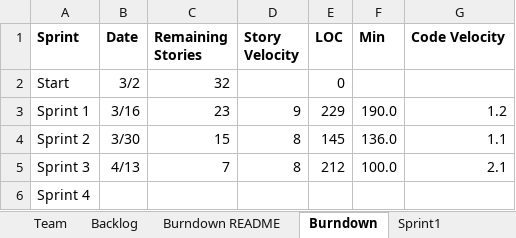
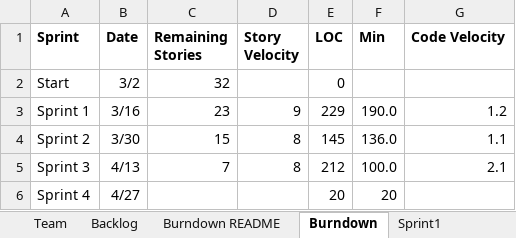
Before and after one commit to mattbayne/CS-555-Project-Group-7, an Excel workbook: Team07Report.xlsx, sheet Burndown, drawn as a sheet; values as stored, in another font and other column widths than the file's, no borders; charts and pictures not drawn; the diff names each change by its address in the sheet, - before the commit and + after, or states it on an @@ line.

```diff
--- a/Team07Report.xlsx (sheet Burndown)
+++ b/Team07Report.xlsx (sheet Burndown)
-B6 (Date): (empty)
+B6 (Date): 4/27
-E6 (LOC): (empty)
+E6 (LOC): 20
-F6 (Min): (empty)
+F6 (Min): 20
```
Also changed, not shown: sheet Sprint4, sheet Backlog, sheet Stories, charts or pictures.
